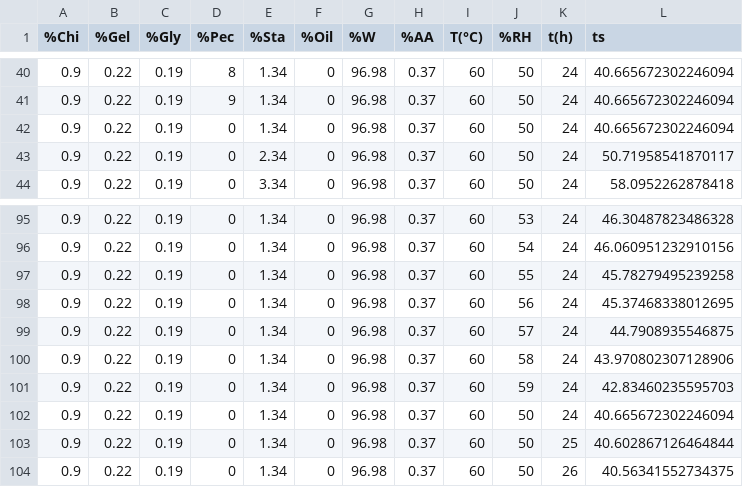
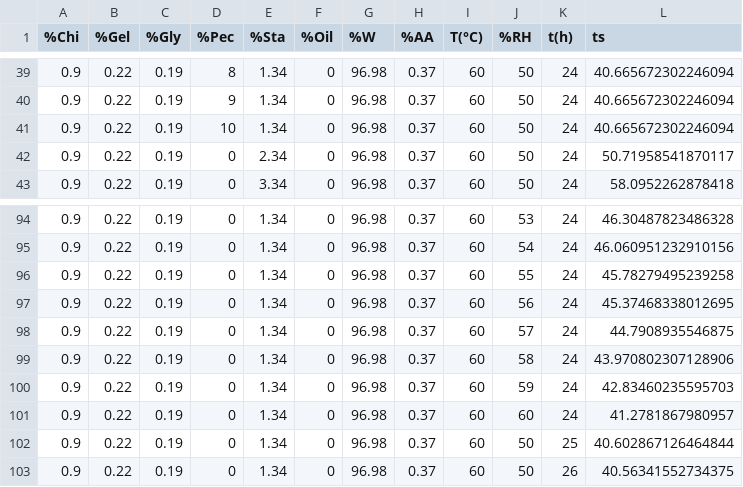
Before and after one commit to JorgeO3/tesisV4, a CSV file: tesis-charts-data/ts_predictions.csv, drawn as a sheet; only a part is shown, gaps mark what is left out; the diff covers the shown part only.

```diff
--- a/tesis-charts-data/ts_predictions.csv
+++ b/tesis-charts-data/ts_predictions.csv
@@ -41,3 +40,3 @@
 0.9,0.22,0.19,9,1.34,0,96.98,0.37,60,50,24,40.665672302246094
-0.9,0.22,0.19,0,1.34,0,96.98,0.37,60,50,24,40.665672302246094
+0.9,0.22,0.19,10,1.34,0,96.98,0.37,60,50,24,40.665672302246094
 0.9,0.22,0.19,0,2.34,0,96.98,0.37,60,50,24,50.71958541870117
@@ -101,3 +100,3 @@
 0.9,0.22,0.19,0,1.34,0,96.98,0.37,60,59,24,42.83460235595703
-0.9,0.22,0.19,0,1.34,0,96.98,0.37,60,50,24,40.665672302246094
+0.9,0.22,0.19,0,1.34,0,96.98,0.37,60,60,24,41.2781867980957
 0.9,0.22,0.19,0,1.34,0,96.98,0.37,60,50,25,40.602867126464844
```
Also changed, not shown: 1 added row, 1 removed row and 17 edited cells elsewhere in this file, 4 other files.
